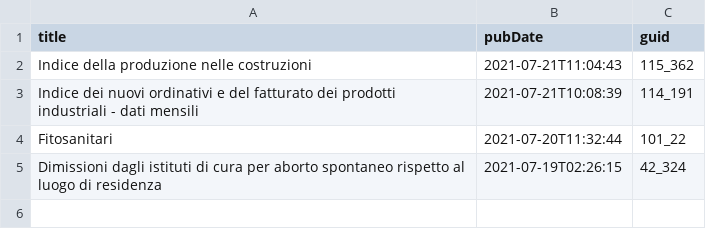
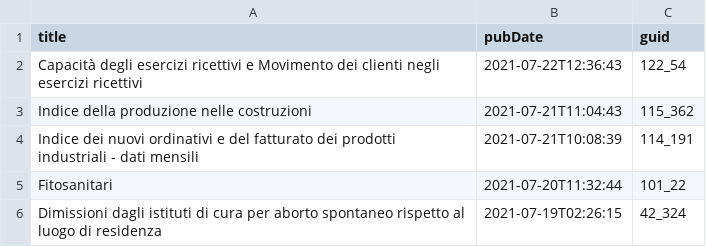
Before and after one commit to ondata/guida-api-istat, a CSV file: risorse/aggiornamenti.csv, drawn as a sheet; the diff names each change by its address in the sheet, - before the commit and + after, or states it on an @@ line.

```diff
--- a/risorse/aggiornamenti.csv
+++ b/risorse/aggiornamenti.csv
+row 2: Capacità degli esercizi ricettivi e Movimento dei clienti negli esercizi ricettivi | 2021-07-22T12:36:43 | 122_54
```
Also changed, not shown: 1 other file.
